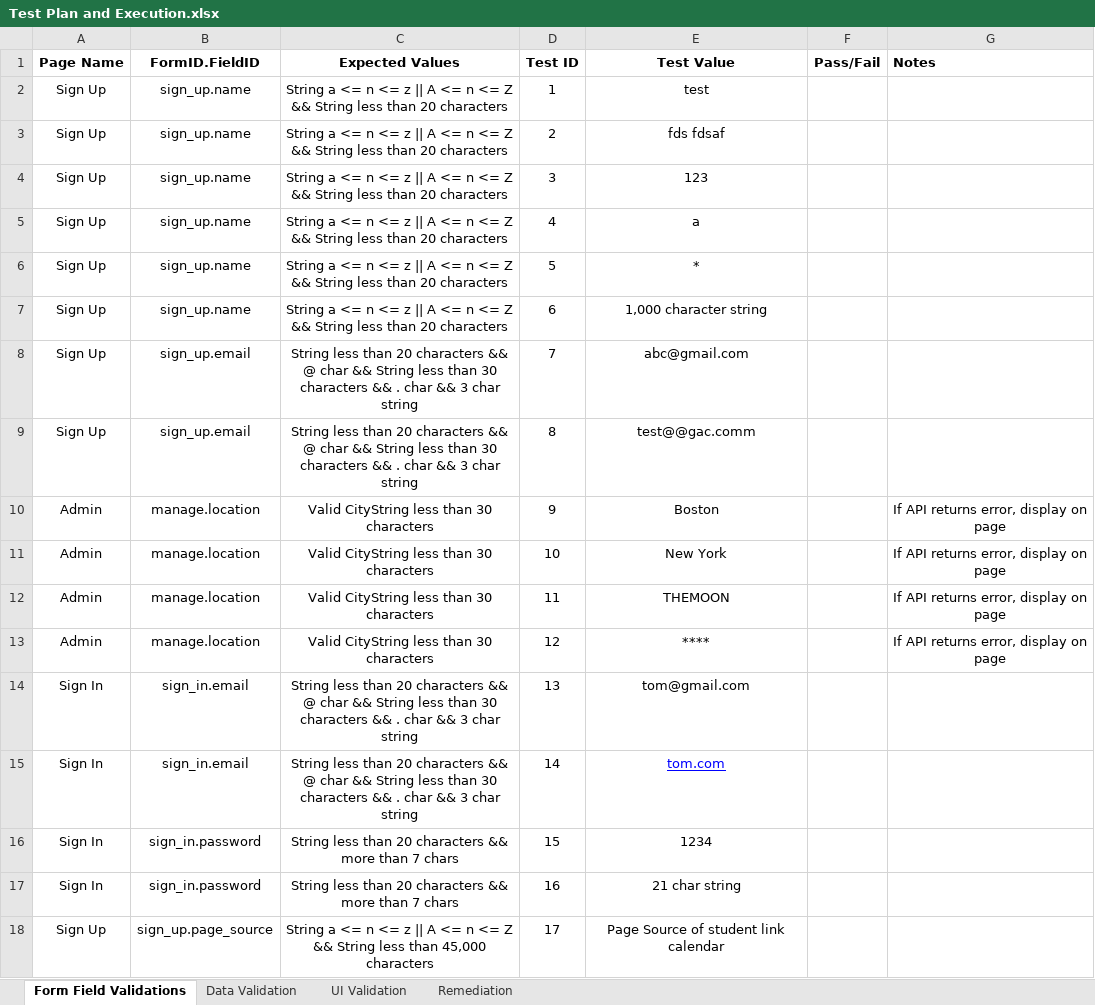
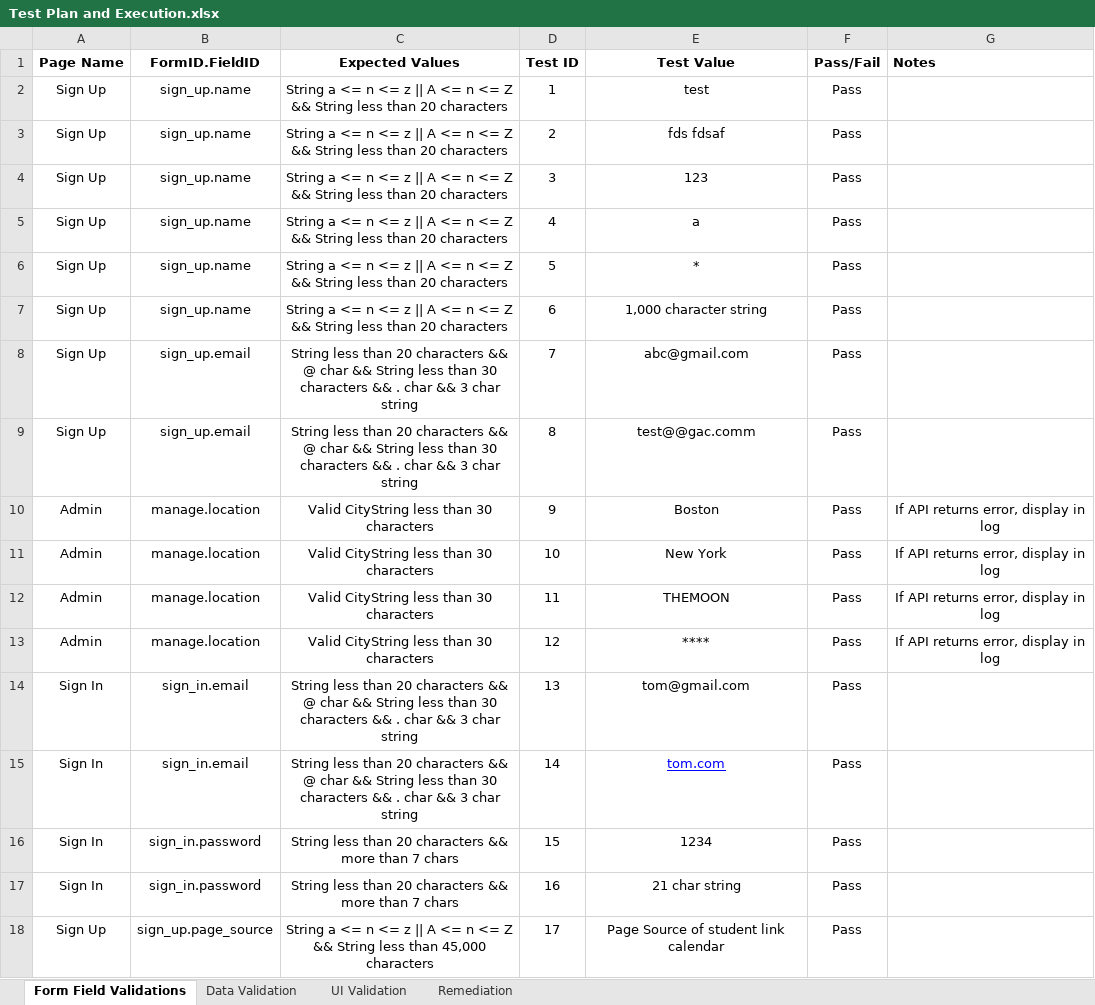
Before and after one commit to antpas/CS411, an Excel workbook: Documentation/Test Plan and Execution.xlsx, sheet Form Field Validations, drawn as a sheet; values as stored, in another font and other column widths than the file's, no borders; charts and pictures not drawn; the diff names each change by its address in the sheet, - before the commit and + after, or states it on an @@ line.

```diff
--- a/Documentation/Test Plan and Execution.xlsx (sheet Form Field Validations)
+++ b/Documentation/Test Plan and Execution.xlsx (sheet Form Field Validations)
-F2:F18 (Pass/Fail): (empty)
+F2:F18 (Pass/Fail): Pass
-G10:G13 (Notes): If API returns error, display on page
+G10:G13 (Notes): If API returns error, display in log
```
Also changed, not shown: sheet Data Validation, sheet Remediation, sheet UI Validation.
